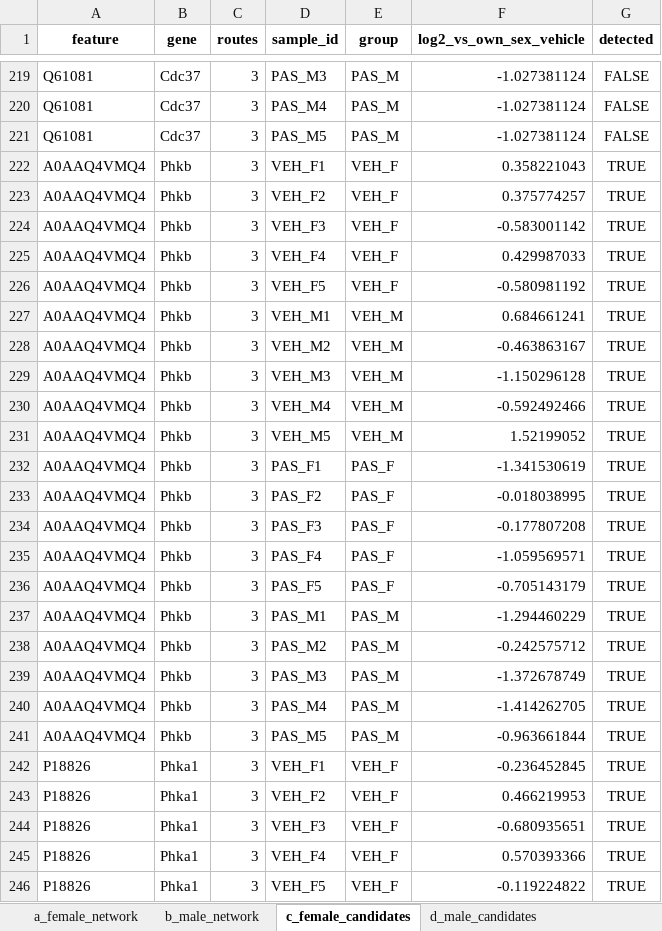
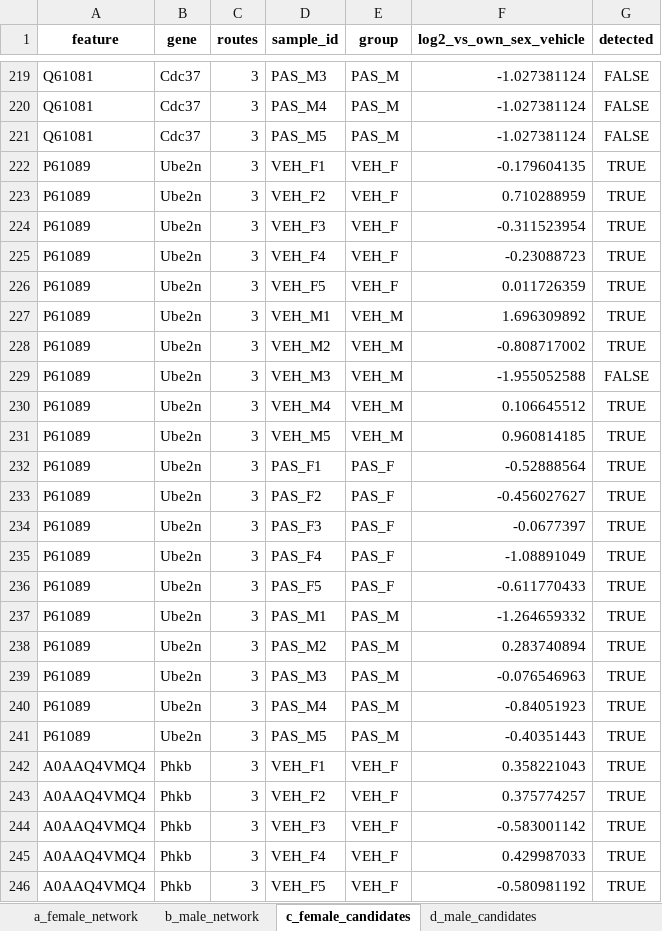
Before and after one commit to Dustyn-T-Lewis/PAS_2026, an Excel workbook: 04_Figures/F02_Proteins/c_data/F02.xlsx, sheet c_female_candidates, drawn as a sheet; only a part is shown, gaps mark what is left out; the shorter side is filled out with more unchanged rows; values as stored, in another font and other column widths than the file's, no borders; the diff covers the shown part only; the diff names each change by its address in the sheet, - before the commit and + after, or states it on an @@ line.

```diff
--- a/04_Figures/F02_Proteins/c_data/F02.xlsx (sheet c_female_candidates)
+++ b/04_Figures/F02_Proteins/c_data/F02.xlsx (sheet c_female_candidates)
+row 222: P61089 | Ube2n | 3 | VEH_F1 | VEH_F | -0.179604135 | TRUE
+row 223: P61089 | Ube2n | 3 | VEH_F2 | VEH_F | 0.710288959 | TRUE
+row 224: P61089 | Ube2n | 3 | VEH_F3 | VEH_F | -0.311523954 | TRUE
+row 225: P61089 | Ube2n | 3 | VEH_F4 | VEH_F | -0.23088723 | TRUE
+row 226: P61089 | Ube2n | 3 | VEH_F5 | VEH_F | 0.011726359 | TRUE
+row 227: P61089 | Ube2n | 3 | VEH_M1 | VEH_M | 1.696309892 | TRUE
+row 228: P61089 | Ube2n | 3 | VEH_M2 | VEH_M | -0.808717002 | TRUE
+row 229: P61089 | Ube2n | 3 | VEH_M3 | VEH_M | -1.955052588 | FALSE
+row 230: P61089 | Ube2n | 3 | VEH_M4 | VEH_M | 0.106645512 | TRUE
+row 231: P61089 | Ube2n | 3 | VEH_M5 | VEH_M | 0.960814185 | TRUE
+row 232: P61089 | Ube2n | 3 | PAS_F1 | PAS_F | -0.52888564 | TRUE
+row 233: P61089 | Ube2n | 3 | PAS_F2 | PAS_F | -0.456027627 | TRUE
+row 234: P61089 | Ube2n | 3 | PAS_F3 | PAS_F | -0.0677397 | TRUE
+row 235: P61089 | Ube2n | 3 | PAS_F4 | PAS_F | -1.08891049 | TRUE
+row 236: P61089 | Ube2n | 3 | PAS_F5 | PAS_F | -0.611770433 | TRUE
+row 237: P61089 | Ube2n | 3 | PAS_M1 | PAS_M | -1.264659332 | TRUE
+row 238: P61089 | Ube2n | 3 | PAS_M2 | PAS_M | 0.283740894 | TRUE
+row 239: P61089 | Ube2n | 3 | PAS_M3 | PAS_M | -0.076546963 | TRUE
+row 240: P61089 | Ube2n | 3 | PAS_M4 | PAS_M | -0.84051923 | TRUE
+row 241: P61089 | Ube2n | 3 | PAS_M5 | PAS_M | -0.40351443 | TRUE
```
Also changed, not shown: 20 removed rows elsewhere in this sheet, sheet a_female_network, sheet d_male_candidates, sheet b_male_network, 02_Statistics/06_Candidates/c_data/06_candidates.xlsx, 15 other files.
